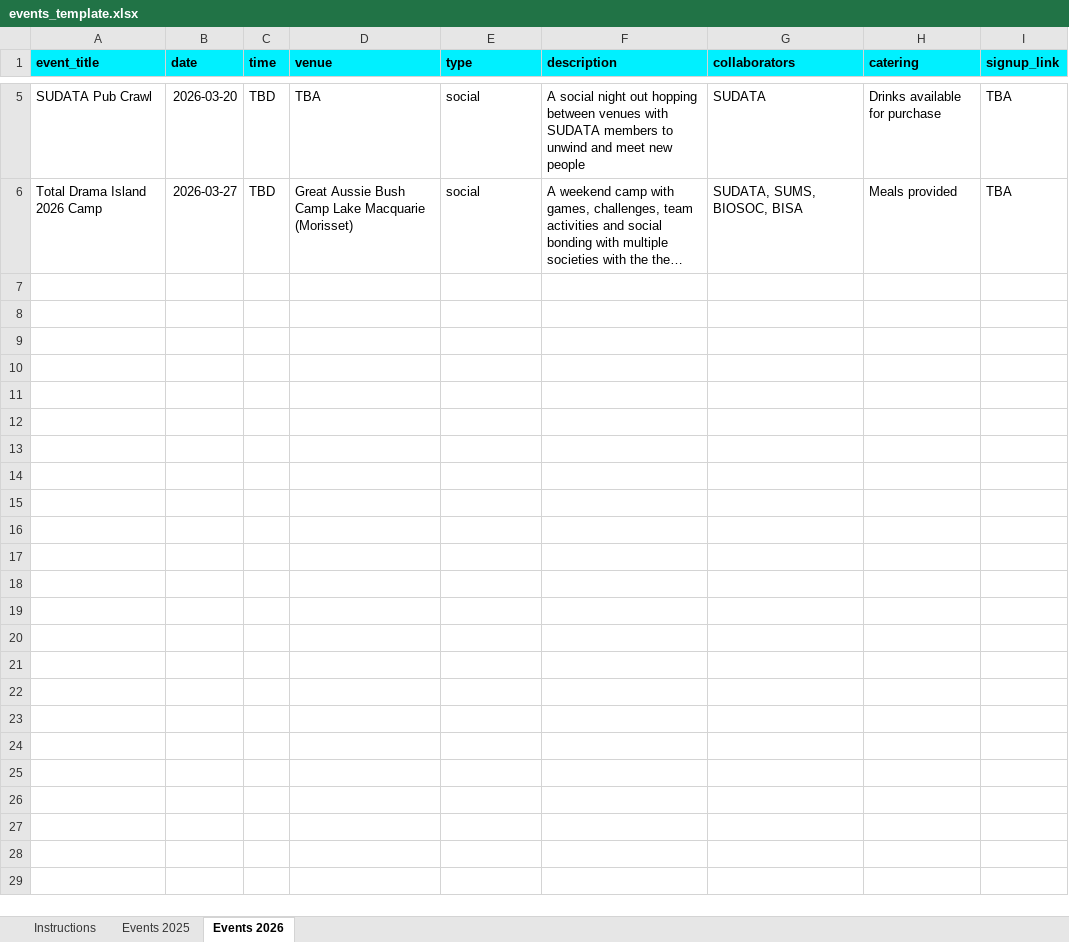
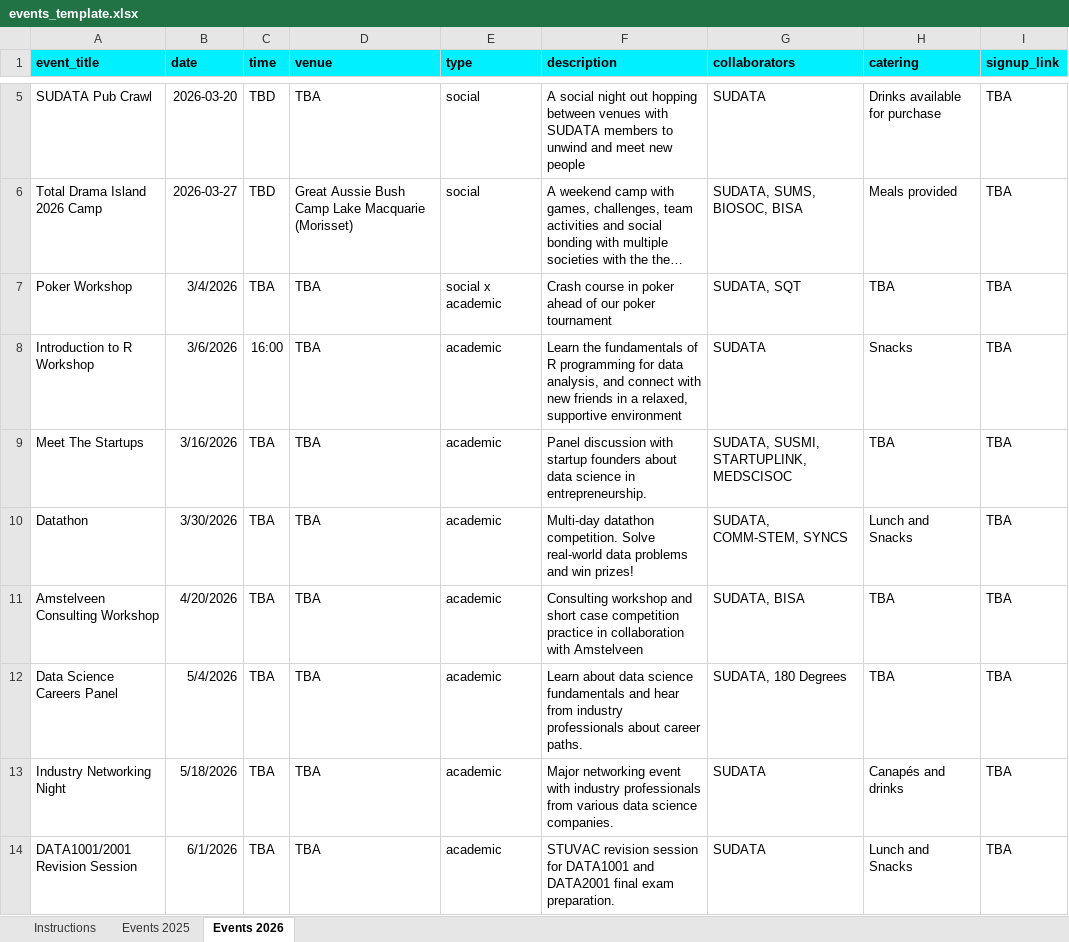
Before and after one commit to BSC-137/SUDATA-Website, an Excel workbook: src/data/events_template.xlsx, sheet Events 2026, drawn as a sheet; only a part is shown, gaps mark what is left out; long unchanged cells end in …; values as stored, in another font and other column widths than the file's, no borders; the diff names each change by its address in the sheet, - before the commit and + after, or states it on an @@ line.

Commit message:
updated events calendar with academic events

```diff
--- a/src/data/events_template.xlsx (sheet Events 2026)
+++ b/src/data/events_template.xlsx (sheet Events 2026)
+row 7: Poker Workshop | 3/4/2026 | TBA | TBA | social x academic | Crash course in poker ahead of our poker tournament | SUDATA, SQT | TBA | TBA
+row 8: Introduction to R Workshop | 3/6/2026 | 16:00 | TBA | academic | Learn the fundamentals of R programming for data analysis, and connect with new friends in a relaxed, supportive environment | SUDATA | Snacks | TBA
+row 9: Meet The Startups | 3/16/2026 | TBA | TBA | academic | Panel discussion with startup founders about data science in entrepreneurship. | SUDATA, SUSMI, STARTUPLINK, MEDSCISOC | TBA | TBA
+row 10: Datathon | 3/30/2026 | TBA | TBA | academic | Multi-day datathon competition. Solve real-world data problems and win prizes! | SUDATA, COMM-STEM, SYNCS | Lunch and Snacks | TBA
+row 11: Amstelveen Consulting Workshop | 4/20/2026 | TBA | TBA | academic | Consulting workshop and short case competition practice in collaboration with Amstelveen | SUDATA, BISA | TBA | TBA
+row 12: Data Science Careers Panel | 5/4/2026 | TBA | TBA | academic | Learn about data science fundamentals and hear from industry professionals about career paths. | SUDATA, 180 Degrees | TBA | TBA
+row 13: Industry Networking Night | 5/18/2026 | TBA | TBA | academic | Major networking event with industry professionals from various data science companies. | SUDATA | Canapés and drinks | TBA
+row 14: DATA1001/2001 Revision Session | 6/1/2026 | TBA | TBA | academic | STUVAC revision session for DATA1001 and DATA2001 final exam preparation. | SUDATA | Lunch and Snacks | TBA
```
Also changed, not shown: 1 other file.
